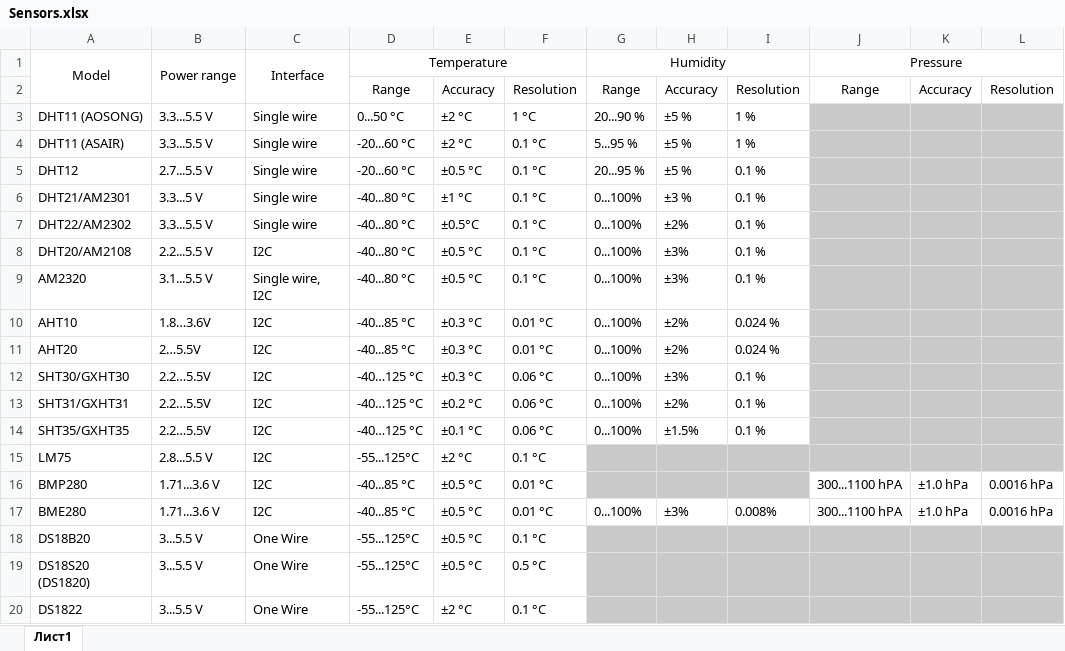
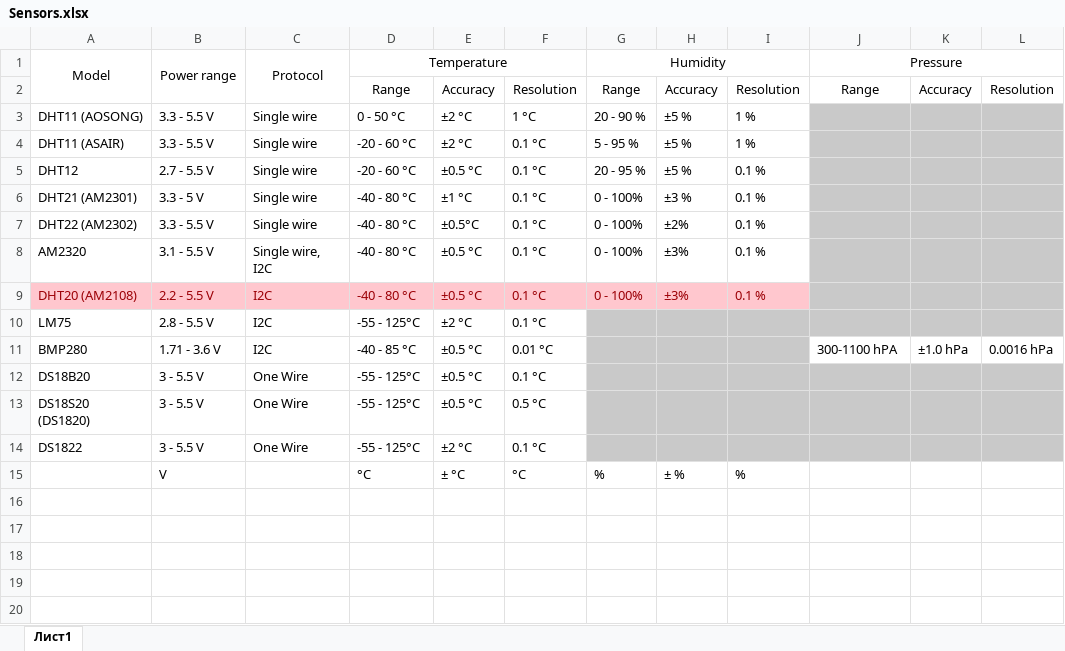
Before and after one commit to KuriGohan-Kamehameha/nXtreme-Firmware, an Excel workbook: applications/plugins/unitemp/sensors/Sensors.xlsx, sheet Лист1, drawn as a sheet; values as stored, in another font and other column widths than the file's, no borders; removed rows and columns are numbered as before the commit, all else as after; the diff names each change by its address in the sheet, - before the commit and + after, or states it on an @@ line.

```diff
--- a/applications/plugins/unitemp/sensors/Sensors.xlsx (sheet Лист1)
+++ b/applications/plugins/unitemp/sensors/Sensors.xlsx (sheet Лист1)
-C1: Interface
+C1: Protocol
-B3:B4 (Power range): 3.3...5.5 V
+B3:B4 (Power range): 3.3 - 5.5 V
-D3 (Temperature): 0...50 °C
+D3 (Temperature): 0 - 50 °C
-G3 (Humidity): 20...90 %
+G3 (Humidity): 20 - 90 %
-D4:D5 (Temperature): -20...60 °C
+D4:D5 (Temperature): -20 - 60 °C
-G4 (Humidity): 5...95 %
+G4 (Humidity): 5 - 95 %
-B5 (Power range): 2.7...5.5 V
+B5 (Power range): 2.7 - 5.5 V
-G5 (Humidity): 20...95 %
+G5 (Humidity): 20 - 95 %
-A6 (Model): DHT21/AM2301
+A6 (Model): DHT21 (AM2301)
-B6 (Power range): 3.3...5 V
+B6 (Power range): 3.3 - 5 V
-D6:D7 (Temperature): -40...80 °C
+D6:D7 (Temperature): -40 - 80 °C
-G6:G7 (Humidity): 0...100%
+G6:G7 (Humidity): 0 - 100%
-A7 (Model): DHT22/AM2302
+A7 (Model): DHT22 (AM2302)
-B7 (Power range): 3.3...5.5 V
+B7 (Power range): 3.3 - 5.5 V
-row 8: DHT20/AM2108 | 2.2...5.5 V | I2C | -40...80 °C | ±0.5 °C | 0.1 °C | 0...100% | ±3% | 0.1 %
-B8 (Power range): 3.1...5.5 V
+B8 (Power range): 3.1 - 5.5 V
-D8 (Temperature): -40...80 °C
+D8 (Temperature): -40 - 80 °C
-G8 (Humidity): 0...100%
+G8 (Humidity): 0 - 100%
-row 10: AHT10 | 1.8…3.6V | I2C | -40...85 °C | ±0.3 °C | 0.01 °C | 0...100% | ±2% | 0.024 %
-row 11: AHT20 | 2…5.5V | I2C | -40...85 °C | ±0.3 °C | 0.01 °C | 0...100% | ±2% | 0.024 %
-A9 (Model): SHT30/GXHT30
+A9 (Model): DHT20 (AM2108)
@@ A9:I9 fill: none → #FFC7CE, text colour: black → #9C0006 @@
-B9 (Power range): 2.2…5.5V
+B9 (Power range): 2.2 - 5.5 V
-D9 (Temperature): -40…125 °C
+D9 (Temperature): -40 - 80 °C
-E9: ±0.3 °C
+E9: ±0.5 °C
-F9: 0.06 °C
+F9: 0.1 °C
-G9 (Humidity): 0...100%
+G9 (Humidity): 0 - 100%
-row 13: SHT31/GXHT31 | 2.2…5.5V | I2C | -40…125 °C | ±0.2 °C | 0.06 °C | 0...100% | ±2% | 0.1 %
-row 14: SHT35/GXHT35 | 2.2…5.5V | I2C | -40…125 °C | ±0.1 °C | 0.06 °C | 0...100% | ±1.5% | 0.1 %
-B10 (Power range): 2.8...5.5 V
+B10 (Power range): 2.8 - 5.5 V
-D10 (Temperature): -55...125°C
+D10 (Temperature): -55 - 125°C
-B11 (Power range): 1.71...3.6 V
+B11 (Power range): 1.71 - 3.6 V
-D11 (Temperature): -40...85 °C
+D11 (Temperature): -40 - 85 °C
-J11 (Pressure): 300...1100 hPA
+J11 (Pressure): 300-1100 hPA
-row 17: BME280 | 1.71...3.6 V | I2C | -40...85 °C | ±0.5 °C | 0.01 °C | 0...100% | ±3% | 0.008% | 300...1100 hPA | ±1.0 hPa | 0.0016 hPa
-B12:B14 (Power range): 3...5.5 V
+B12:B14 (Power range): 3 - 5.5 V
-D12:D14 (Temperature): -55...125°C
+D12:D14 (Temperature): -55 - 125°C
+row 15:  | V |  | °C | ± °C | °C | % | ± % | %
```
Also changed, not shown: 12 other files.
